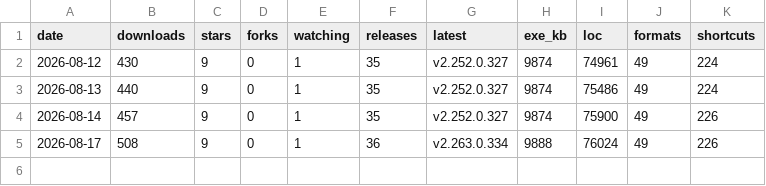
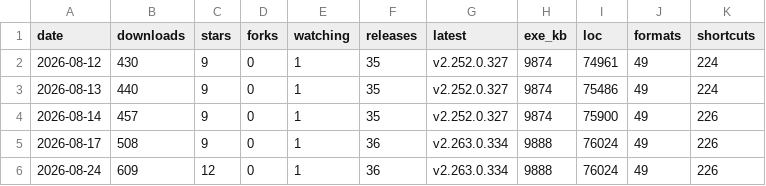
Before and after one commit to icyhoty2k/QuickImageViewer, a CSV file: docs/stats-history.csv, drawn as a sheet; the diff names each change by its address in the sheet, - before the commit and + after, or states it on an @@ line.

```diff
--- a/docs/stats-history.csv
+++ b/docs/stats-history.csv
+row 6: 2026-08-24 | 609 | 12 | 0 | 1 | 36 | v2.263.0.334 | 9888 | 76024 | 49 | 226
```
Also changed, not shown: 2 other files.
